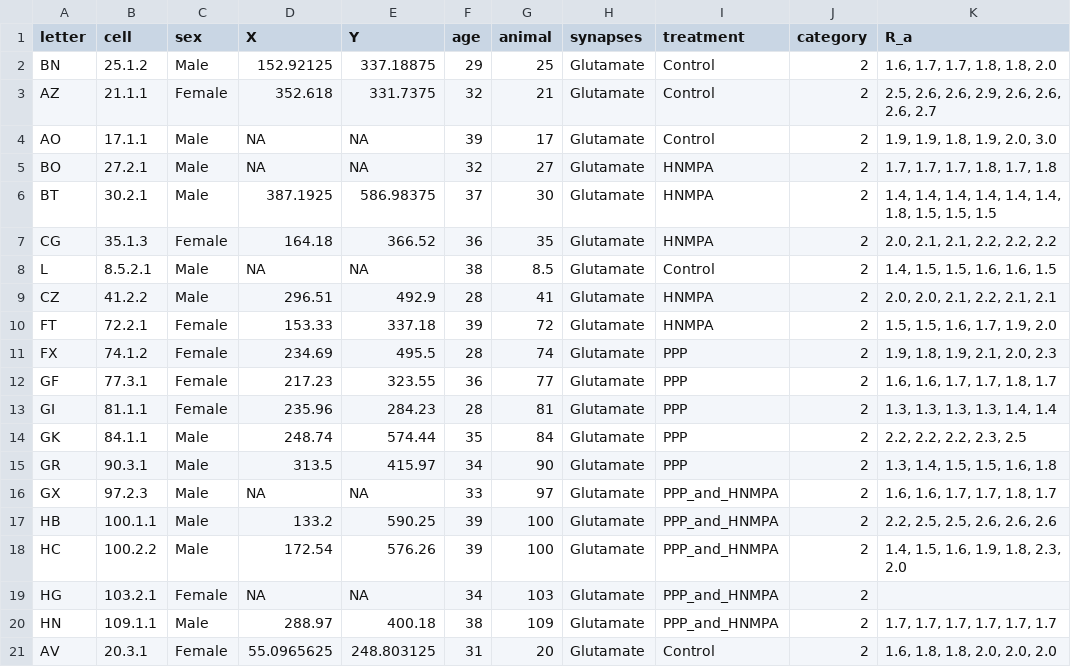
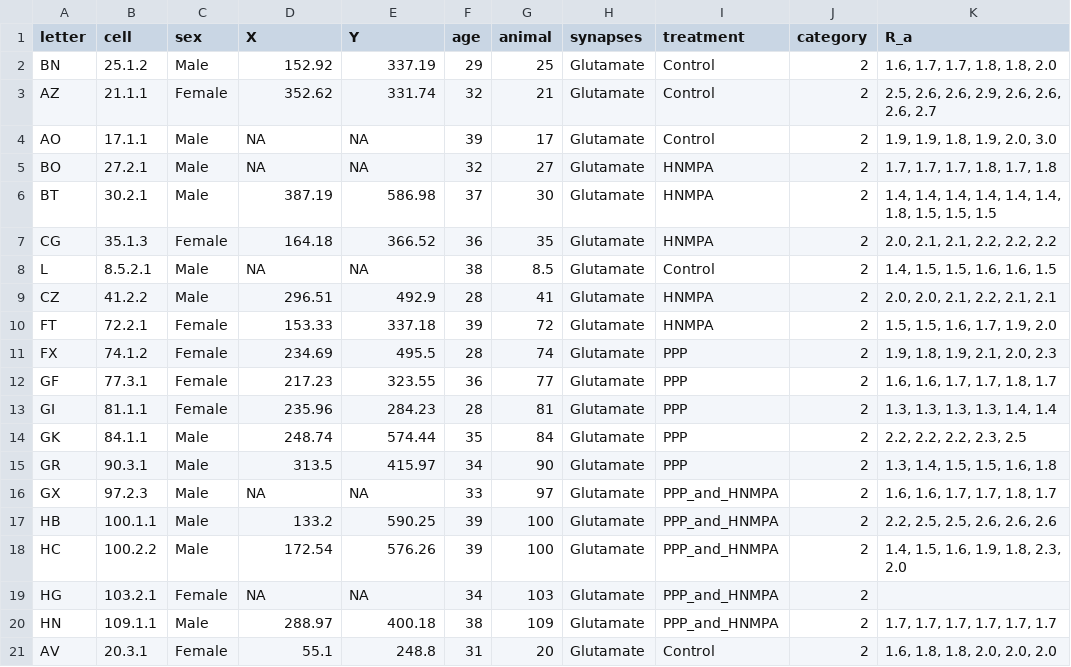
Before and after one commit to christelinda-laureijs/patchclampplotteR, a CSV file: inst/extdata/sample_cell_characteristics.csv, drawn as a sheet.

```diff
--- a/inst/extdata/sample_cell_characteristics.csv
+++ b/inst/extdata/sample_cell_characteristics.csv
@@ -1,7 +1,7 @@
 letter,cell,sex,X,Y,age,animal,synapses,treatment,category,R_a
-BN,25.1.2,Male,152.92125,337.18875,29,25,Glutamate,Control,2,"1.6, 1.7, 1.7, 1.8, 1.8, 2.0"
-AZ,21.1.1,Female,352.618,331.7375,32,21,Glutamate,Control,2,"2.5, 2.6, 2.6, 2.9, 2.6, 2.6, 2.6, 2.7"
+BN,25.1.2,Male,152.92,337.19,29,25,Glutamate,Control,2,"1.6, 1.7, 1.7, 1.8, 1.8, 2.0"
+AZ,21.1.1,Female,352.62,331.74,32,21,Glutamate,Control,2,"2.5, 2.6, 2.6, 2.9, 2.6, 2.6, 2.6, 2.7"
 AO,17.1.1,Male,NA,NA,39,17,Glutamate,Control,2,"1.9, 1.9, 1.8, 1.9, 2.0, 3.0"
 BO,27.2.1,Male,NA,NA,32,27,Glutamate,HNMPA,2,"1.7, 1.7, 1.7, 1.8, 1.7, 1.8"
-BT,30.2.1,Male,387.1925,586.98375,37,30,Glutamate,HNMPA,2,"1.4, 1.4, 1.4, 1.4, 1.4, 1.4, 1.8, 1.5, 1.5, 1.5"
+BT,30.2.1,Male,387.19,586.98,37,30,Glutamate,HNMPA,2,"1.4, 1.4, 1.4, 1.4, 1.4, 1.4, 1.8, 1.5, 1.5, 1.5"
 CG,35.1.3,Female,164.18,366.52,36,35,Glutamate,HNMPA,2,"2.0, 2.1, 2.1, 2.2, 2.2, 2.2"
@@ -20,2 +20,2 @@ HG,103.2.1,Female,NA,NA,34,103,Glutamate,PPP_and_HNMPA,2,
 HN,109.1.1,Male,288.97,400.18,38,109,Glutamate,PPP_and_HNMPA,2,"1.7, 1.7, 1.7, 1.7, 1.7, 1.7"
-AV,20.3.1,Female,55.0965625,248.803125,31,20,Glutamate,Control,2,"1.6, 1.8, 1.8, 2.0, 2.0, 2.0"
+AV,20.3.1,Female,55.1,248.8,31,20,Glutamate,Control,2,"1.6, 1.8, 1.8, 2.0, 2.0, 2.0"
```
Also changed, not shown: 5 other files.
